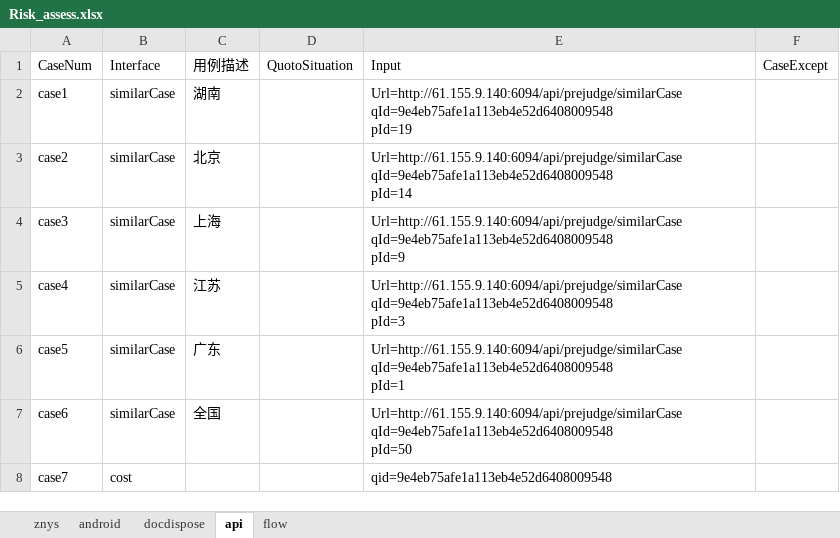
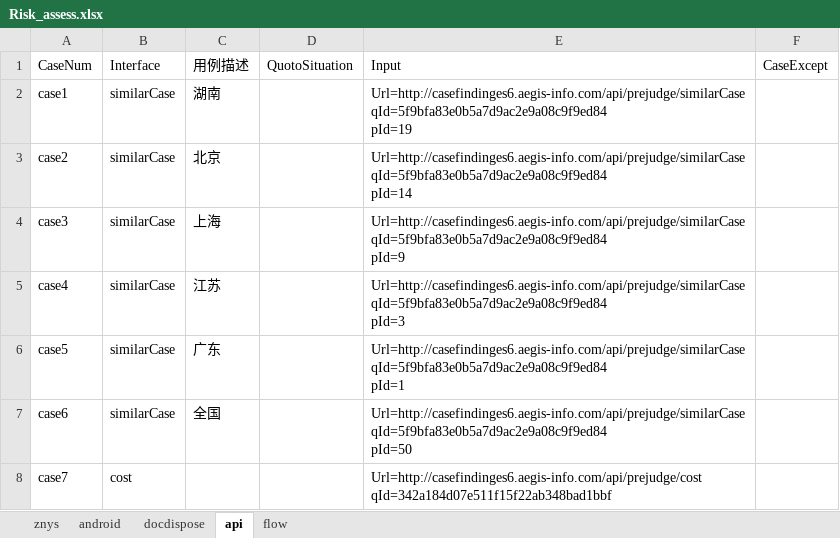
Before and after one commit to lqzk/AutoTest, an Excel workbook: InterfaceAuto/data/Risk_assess/Risk_assess.xlsx, sheet api, drawn as a sheet; values as stored, in another font and other column widths than the file's, no borders; ↵ is a line break in a cell; the diff names each change by its address in the sheet, - before the commit and + after, or states it on an @@ line.

```diff
--- a/InterfaceAuto/data/Risk_assess/Risk_assess.xlsx (sheet api)
+++ b/InterfaceAuto/data/Risk_assess/Risk_assess.xlsx (sheet api)
-E2: Url=http://61.155.9.140:6094/api/prejudge/similarCase ↵ qId=9e4eb75afe1a113eb4e52d6408009548 ↵ pId=19
+E2: Url=http://casefindinges6.aegis-info.com/api/prejudge/similarCase ↵ qId=5f9bfa83e0b5a7d9ac2e9a08c9f9ed84 ↵ pId=19
-E3: Url=http://61.155.9.140:6094/api/prejudge/similarCase ↵ qId=9e4eb75afe1a113eb4e52d6408009548 ↵ pId=14
+E3: Url=http://casefindinges6.aegis-info.com/api/prejudge/similarCase ↵ qId=5f9bfa83e0b5a7d9ac2e9a08c9f9ed84 ↵ pId=14
-E4: Url=http://61.155.9.140:6094/api/prejudge/similarCase ↵ qId=9e4eb75afe1a113eb4e52d6408009548 ↵ pId=9
+E4: Url=http://casefindinges6.aegis-info.com/api/prejudge/similarCase ↵ qId=5f9bfa83e0b5a7d9ac2e9a08c9f9ed84 ↵ pId=9
-E5: Url=http://61.155.9.140:6094/api/prejudge/similarCase ↵ qId=9e4eb75afe1a113eb4e52d6408009548 ↵ pId=3
+E5: Url=http://casefindinges6.aegis-info.com/api/prejudge/similarCase ↵ qId=5f9bfa83e0b5a7d9ac2e9a08c9f9ed84 ↵ pId=3
-E6: Url=http://61.155.9.140:6094/api/prejudge/similarCase ↵ qId=9e4eb75afe1a113eb4e52d6408009548 ↵ pId=1
+E6: Url=http://casefindinges6.aegis-info.com/api/prejudge/similarCase ↵ qId=5f9bfa83e0b5a7d9ac2e9a08c9f9ed84 ↵ pId=1
-E7: Url=http://61.155.9.140:6094/api/prejudge/similarCase ↵ qId=9e4eb75afe1a113eb4e52d6408009548 ↵ pId=50
+E7: Url=http://casefindinges6.aegis-info.com/api/prejudge/similarCase ↵ qId=5f9bfa83e0b5a7d9ac2e9a08c9f9ed84 ↵ pId=50
-E8: qid=9e4eb75afe1a113eb4e52d6408009548
+E8: Url=http://casefindinges6.aegis-info.com/api/prejudge/cost ↵ qId=342a184d07e511f15f22ab348bad1bbf
```
Also changed, not shown: 1 other file.
